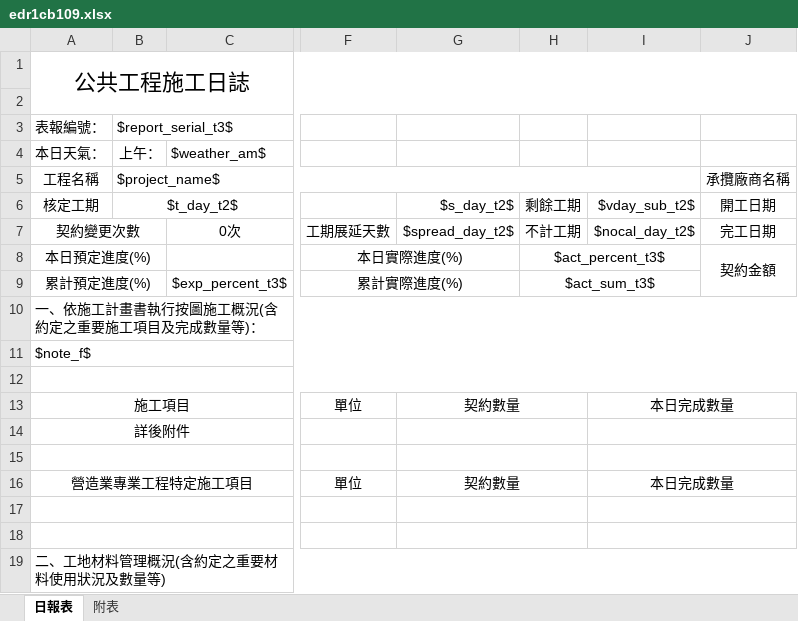
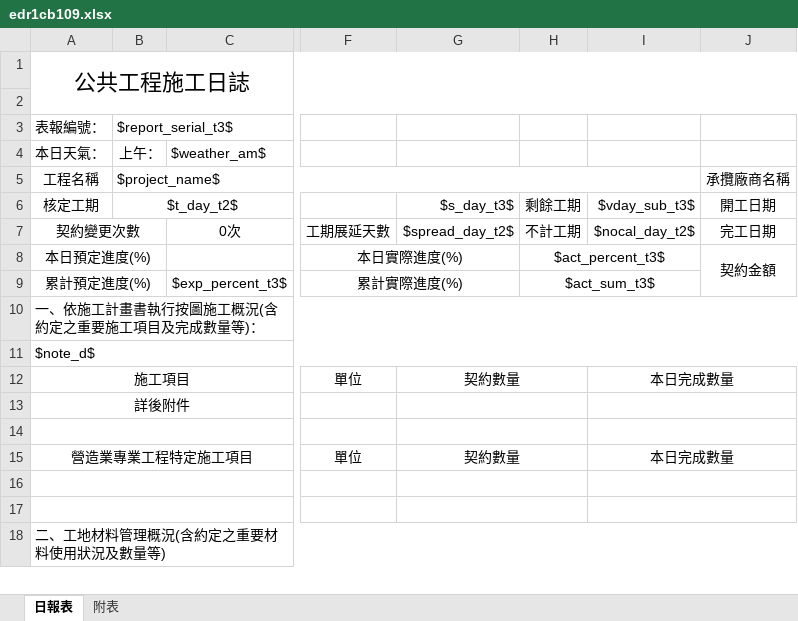
Before and after one commit to bes226169/edr-report, an Excel workbook: EDR_Report/Report/edr1cb109.xlsx, sheet 日報表, drawn as a sheet; only a part is shown, gaps mark what is left out; values as stored, in another font and other column widths than the file's, no borders; conditional formats not drawn; removed rows and columns are numbered as before the commit, all else as after; rows hold the shown columns only; the diff covers the shown part only; the diff names each change by its address in the sheet, - before the commit and + after, or states it on an @@ line.

```diff
--- a/EDR_Report/Report/edr1cb109.xlsx (sheet 日報表)
+++ b/EDR_Report/Report/edr1cb109.xlsx (sheet 日報表)
-G6: $s_day_t2$
+G6: $s_day_t3$
-I6: $vday_sub_t2$
+I6: $vday_sub_t3$
-A11: $note_f$
+A11: $note_d$
-row 12: (empty)
```
Also changed, not shown: 8 added rows, 15 removed rows and 8 edited cells elsewhere in this sheet, sheet 附表, EDR_Report/bin/Debug/net6.0/Report/edr1bb101.xlsx, EDR_Report/bin/Debug/net6.0/Report/edr1cb109.xlsx, 12 other files.
